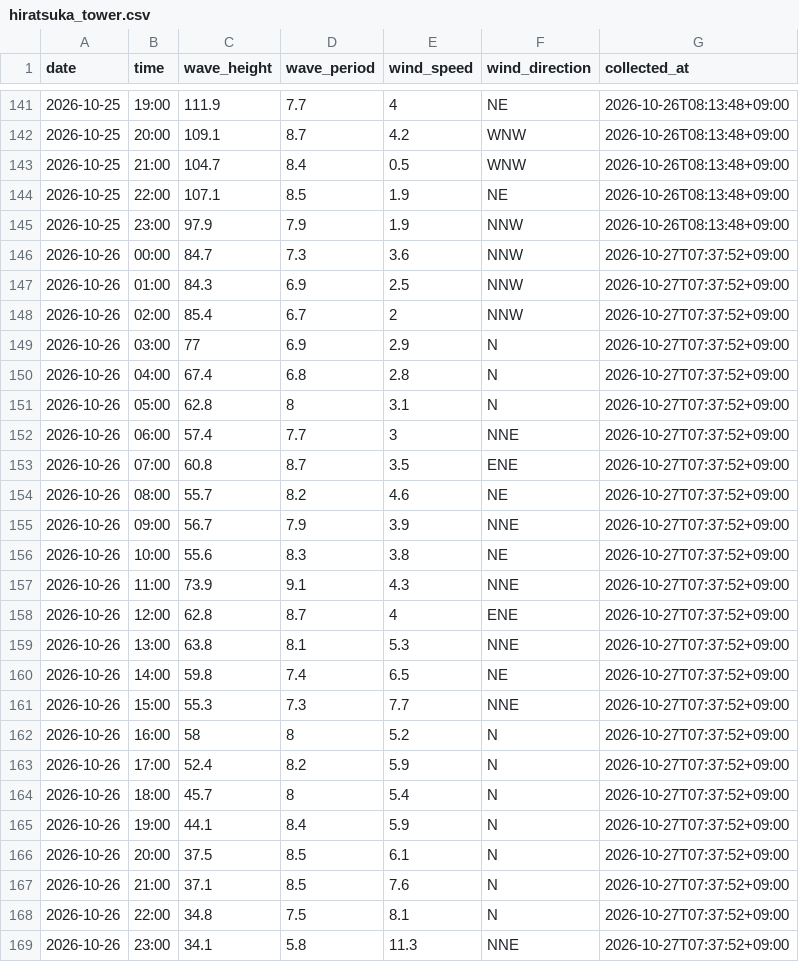
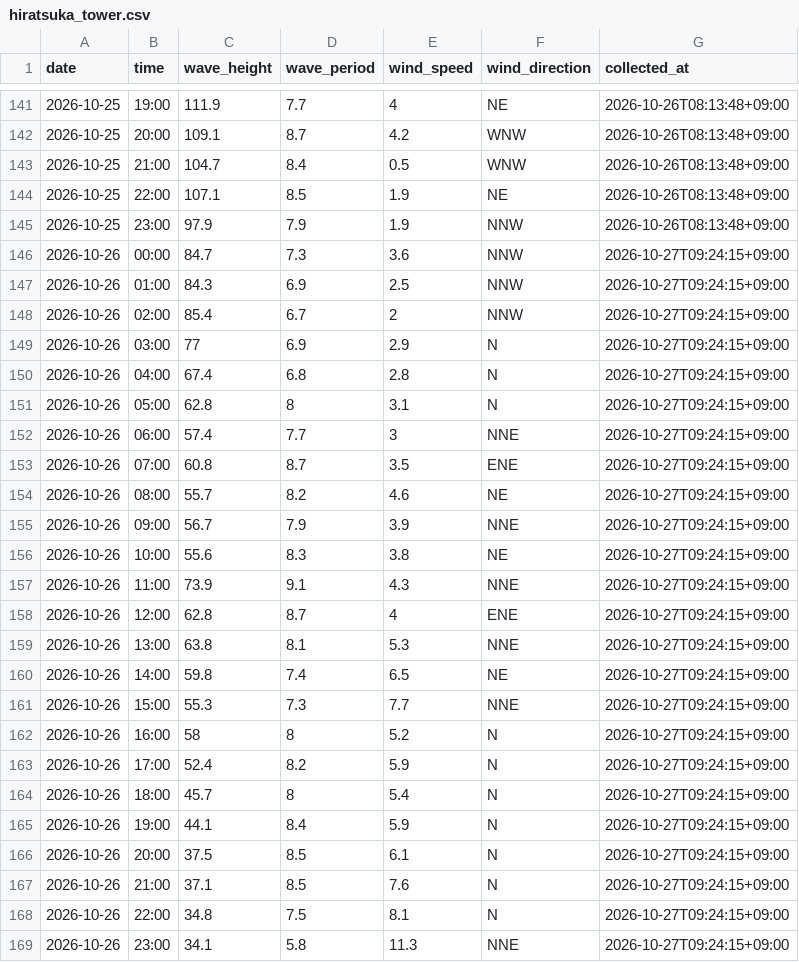
Before and after one commit to Togawa55/hiratsuka-tower-data, a CSV file: data/hiratsuka_tower.csv, drawn as a sheet; only a part is shown, gaps mark what is left out.

```diff
--- a/data/hiratsuka_tower.csv
+++ b/data/hiratsuka_tower.csv
@@ -145,25 +145,25 @@
 2026-10-25,23:00,97.9,7.9,1.9,NNW,2026-10-26T08:13:48+09:00
-2026-10-26,00:00,84.7,7.3,3.6,NNW,2026-10-27T07:37:52+09:00
-2026-10-26,01:00,84.3,6.9,2.5,NNW,2026-10-27T07:37:52+09:00
-2026-10-26,02:00,85.4,6.7,2,NNW,2026-10-27T07:37:52+09:00
-2026-10-26,03:00,77,6.9,2.9,N,2026-10-27T07:37:52+09:00
-2026-10-26,04:00,67.4,6.8,2.8,N,2026-10-27T07:37:52+09:00
-2026-10-26,05:00,62.8,8,3.1,N,2026-10-27T07:37:52+09:00
-2026-10-26,06:00,57.4,7.7,3,NNE,2026-10-27T07:37:52+09:00
-2026-10-26,07:00,60.8,8.7,3.5,ENE,2026-10-27T07:37:52+09:00
-2026-10-26,08:00,55.7,8.2,4.6,NE,2026-10-27T07:37:52+09:00
-2026-10-26,09:00,56.7,7.9,3.9,NNE,2026-10-27T07:37:52+09:00
-2026-10-26,10:00,55.6,8.3,3.8,NE,2026-10-27T07:37:52+09:00
-2026-10-26,11:00,73.9,9.1,4.3,NNE,2026-10-27T07:37:52+09:00
-2026-10-26,12:00,62.8,8.7,4,ENE,2026-10-27T07:37:52+09:00
-2026-10-26,13:00,63.8,8.1,5.3,NNE,2026-10-27T07:37:52+09:00
-2026-10-26,14:00,59.8,7.4,6.5,NE,2026-10-27T07:37:52+09:00
-2026-10-26,15:00,55.3,7.3,7.7,NNE,2026-10-27T07:37:52+09:00
-2026-10-26,16:00,58,8,5.2,N,2026-10-27T07:37:52+09:00
-2026-10-26,17:00,52.4,8.2,5.9,N,2026-10-27T07:37:52+09:00
-2026-10-26,18:00,45.7,8,5.4,N,2026-10-27T07:37:52+09:00
-2026-10-26,19:00,44.1,8.4,5.9,N,2026-10-27T07:37:52+09:00
-2026-10-26,20:00,37.5,8.5,6.1,N,2026-10-27T07:37:52+09:00
-2026-10-26,21:00,37.1,8.5,7.6,N,2026-10-27T07:37:52+09:00
-2026-10-26,22:00,34.8,7.5,8.1,N,2026-10-27T07:37:52+09:00
-2026-10-26,23:00,34.1,5.8,11.3,NNE,2026-10-27T07:37:52+09:00
+2026-10-26,00:00,84.7,7.3,3.6,NNW,2026-10-27T09:24:15+09:00
+2026-10-26,01:00,84.3,6.9,2.5,NNW,2026-10-27T09:24:15+09:00
+2026-10-26,02:00,85.4,6.7,2,NNW,2026-10-27T09:24:15+09:00
+2026-10-26,03:00,77,6.9,2.9,N,2026-10-27T09:24:15+09:00
+2026-10-26,04:00,67.4,6.8,2.8,N,2026-10-27T09:24:15+09:00
+2026-10-26,05:00,62.8,8,3.1,N,2026-10-27T09:24:15+09:00
+2026-10-26,06:00,57.4,7.7,3,NNE,2026-10-27T09:24:15+09:00
+2026-10-26,07:00,60.8,8.7,3.5,ENE,2026-10-27T09:24:15+09:00
+2026-10-26,08:00,55.7,8.2,4.6,NE,2026-10-27T09:24:15+09:00
+2026-10-26,09:00,56.7,7.9,3.9,NNE,2026-10-27T09:24:15+09:00
+2026-10-26,10:00,55.6,8.3,3.8,NE,2026-10-27T09:24:15+09:00
+2026-10-26,11:00,73.9,9.1,4.3,NNE,2026-10-27T09:24:15+09:00
+2026-10-26,12:00,62.8,8.7,4,ENE,2026-10-27T09:24:15+09:00
+2026-10-26,13:00,63.8,8.1,5.3,NNE,2026-10-27T09:24:15+09:00
+2026-10-26,14:00,59.8,7.4,6.5,NE,2026-10-27T09:24:15+09:00
+2026-10-26,15:00,55.3,7.3,7.7,NNE,2026-10-27T09:24:15+09:00
+2026-10-26,16:00,58,8,5.2,N,2026-10-27T09:24:15+09:00
+2026-10-26,17:00,52.4,8.2,5.9,N,2026-10-27T09:24:15+09:00
+2026-10-26,18:00,45.7,8,5.4,N,2026-10-27T09:24:15+09:00
+2026-10-26,19:00,44.1,8.4,5.9,N,2026-10-27T09:24:15+09:00
+2026-10-26,20:00,37.5,8.5,6.1,N,2026-10-27T09:24:15+09:00
+2026-10-26,21:00,37.1,8.5,7.6,N,2026-10-27T09:24:15+09:00
+2026-10-26,22:00,34.8,7.5,8.1,N,2026-10-27T09:24:15+09:00
+2026-10-26,23:00,34.1,5.8,11.3,NNE,2026-10-27T09:24:15+09:00
```
Also changed, not shown: 1 other file.
